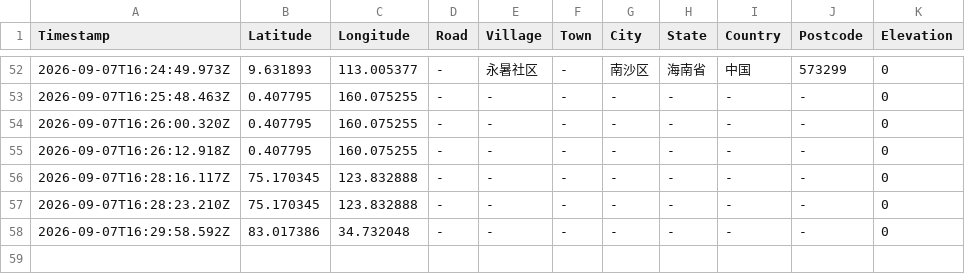
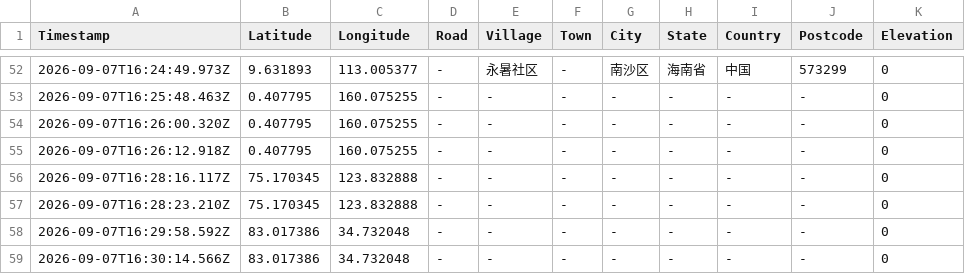
Before and after one commit to chantianseng/gps_location_name, a CSV file: datalogreport.csv, drawn as a sheet; only a part is shown, gaps mark what is left out.

Commit message:
Update datalogreport.csv for GPS coordinate: 83.017386, 34.732048

```diff
--- a/datalogreport.csv
+++ b/datalogreport.csv
@@ -58 +58,2 @@ Timestamp,Latitude,Longitude,Road,Village,Town,City,State,Country,Postcode,Eleva
 "2026-09-07T16:29:58.592Z","83.017386","34.732048","-","-","-","-","-","-","-","0"
+"2026-09-07T16:30:14.566Z","83.017386","34.732048","-","-","-","-","-","-","-","0"
```
